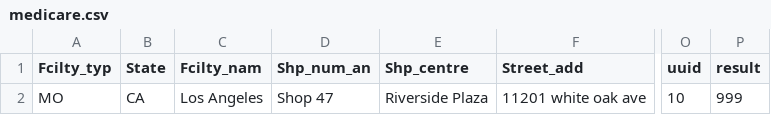
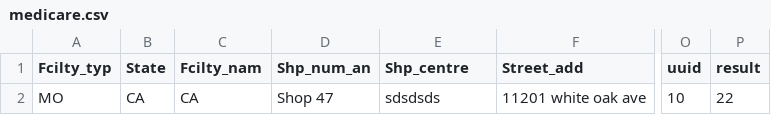
Before and after one commit to bhazboun/gma, a CSV file: medicare.csv, drawn as a sheet; only a part is shown, gaps mark what is left out; the diff names each change by its address in the sheet, - before the commit and + after, or states it on an @@ line.

Commit message:
Update medicare.csv

```diff
--- a/medicare.csv
+++ b/medicare.csv
-C2 (Fcilty_nam): Los Angeles
+C2 (Fcilty_nam): CA
-E2 (Shp_centre): Riverside Plaza
+E2 (Shp_centre): sdsdsds
-P2 (result): 999
+P2 (result): 22
```
